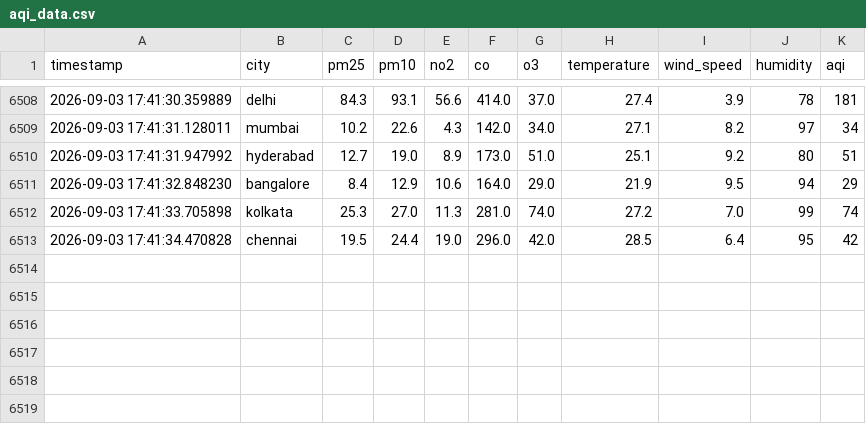
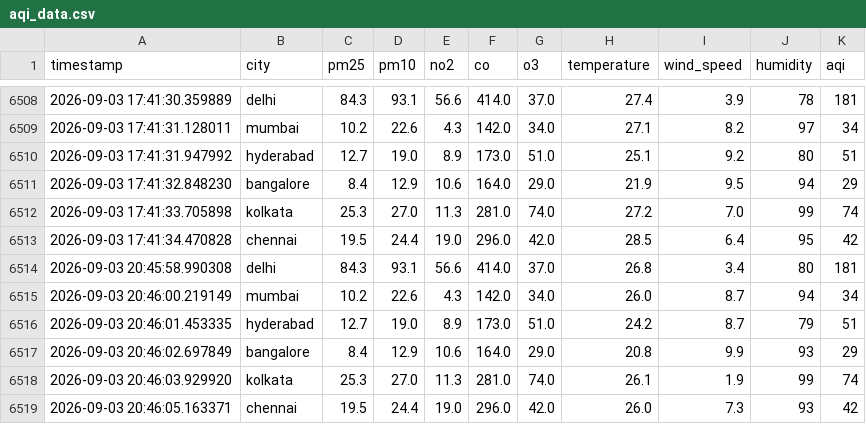
Before and after one commit to MarkPrabhu4/data-collection, a CSV file: data/aqi_data.csv, drawn as a sheet; only a part is shown, gaps mark what is left out.

```diff
--- a/data/aqi_data.csv
+++ b/data/aqi_data.csv
@@ -6513 +6513,7 @@ timestamp,city,pm25,pm10,no2,co,o3,temperature,wind_speed,humidity,aqi
 2026-09-03 17:41:34.470828,chennai,19.5,24.4,19.0,296.0,42.0,28.5,6.4,95,42
+2026-09-03 20:45:58.990308,delhi,84.3,93.1,56.6,414.0,37.0,26.8,3.4,80,181
+2026-09-03 20:46:00.219149,mumbai,10.2,22.6,4.3,142.0,34.0,26.0,8.7,94,34
+2026-09-03 20:46:01.453335,hyderabad,12.7,19.0,8.9,173.0,51.0,24.2,8.7,79,51
+2026-09-03 20:46:02.697849,bangalore,8.4,12.9,10.6,164.0,29.0,20.8,9.9,93,29
+2026-09-03 20:46:03.929920,kolkata,25.3,27.0,11.3,281.0,74.0,26.1,1.9,99,74
+2026-09-03 20:46:05.163371,chennai,19.5,24.4,19.0,296.0,42.0,26.0,7.3,93,42
```
